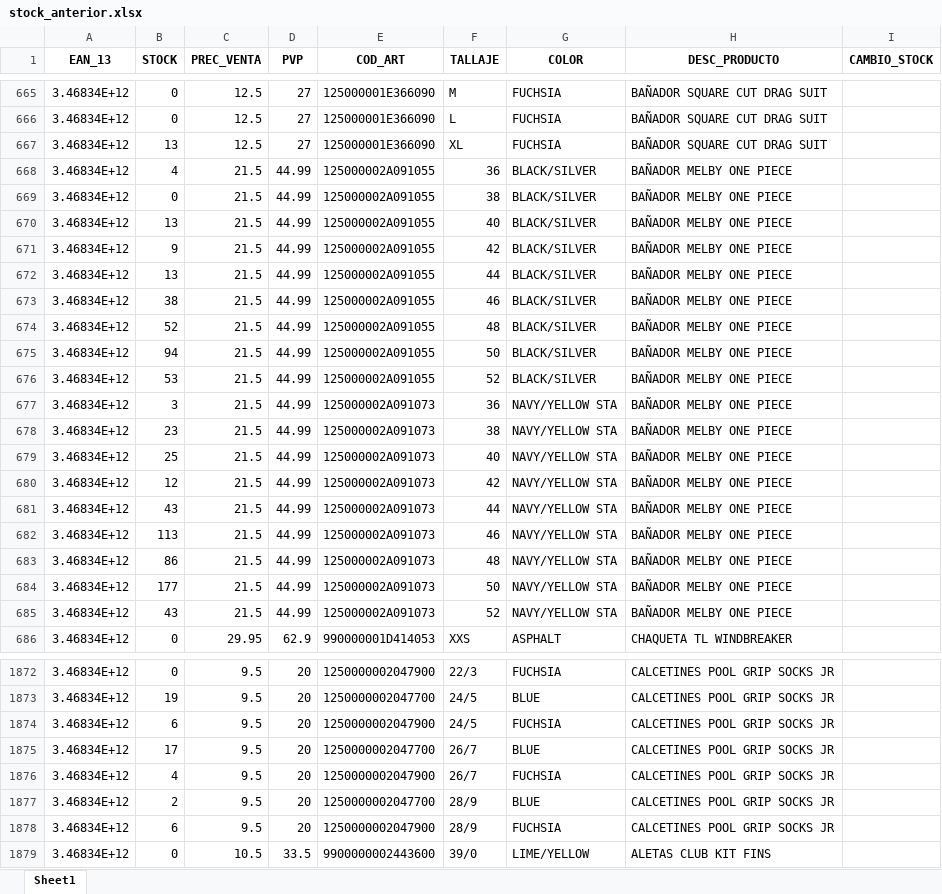
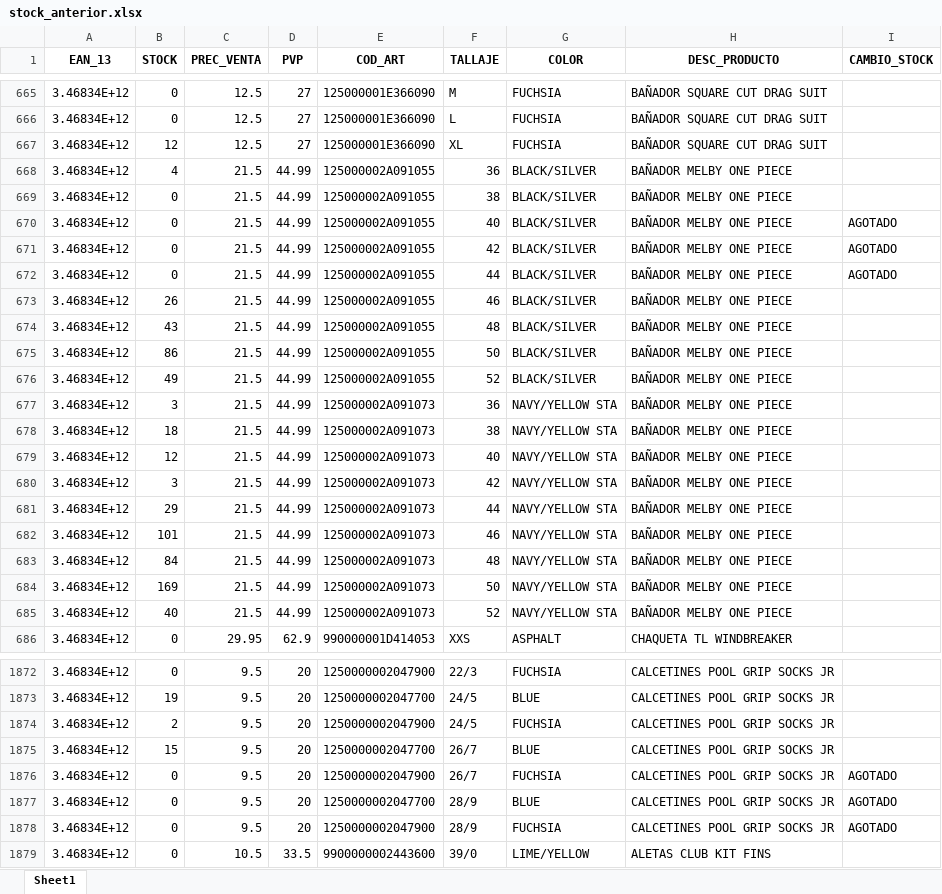
Before and after one commit to diazvjuanjo/stock_alert, an Excel workbook: stock_anterior.xlsx, sheet Sheet1, drawn as a sheet; only a part is shown, gaps mark what is left out; values as stored, in another font and other column widths than the file's, no borders; the diff covers the shown part only; the diff names each change by its address in the sheet, - before the commit and + after, or states it on an @@ line.

```diff
--- a/stock_anterior.xlsx (sheet Sheet1)
+++ b/stock_anterior.xlsx (sheet Sheet1)
-B667 (STOCK): 13
+B667 (STOCK): 12
-B670 (STOCK): 13
+B670 (STOCK): 0
-I670:I672 (CAMBIO_STOCK): (empty)
+I670:I672 (CAMBIO_STOCK): AGOTADO
-B671 (STOCK): 9
+B671 (STOCK): 0
-B672 (STOCK): 13
+B672 (STOCK): 0
-B673 (STOCK): 38
+B673 (STOCK): 26
-B674 (STOCK): 52
+B674 (STOCK): 43
-B675 (STOCK): 94
+B675 (STOCK): 86
-B676 (STOCK): 53
+B676 (STOCK): 49
-B678 (STOCK): 23
+B678 (STOCK): 18
-B679 (STOCK): 25
+B679 (STOCK): 12
-B680 (STOCK): 12
+B680 (STOCK): 3
-B681 (STOCK): 43
+B681 (STOCK): 29
-B682 (STOCK): 113
+B682 (STOCK): 101
-B683 (STOCK): 86
+B683 (STOCK): 84
-B684 (STOCK): 177
+B684 (STOCK): 169
-B685 (STOCK): 43
+B685 (STOCK): 40
-B1874 (STOCK): 6
+B1874 (STOCK): 2
-B1875 (STOCK): 17
+B1875 (STOCK): 15
-B1876 (STOCK): 4
+B1876 (STOCK): 0
-I1876:I1878 (CAMBIO_STOCK): (empty)
+I1876:I1878 (CAMBIO_STOCK): AGOTADO
-B1877 (STOCK): 2
+B1877 (STOCK): 0
-B1878 (STOCK): 6
+B1878 (STOCK): 0
```
Also changed, not shown: 439 edited cells elsewhere in this sheet.
